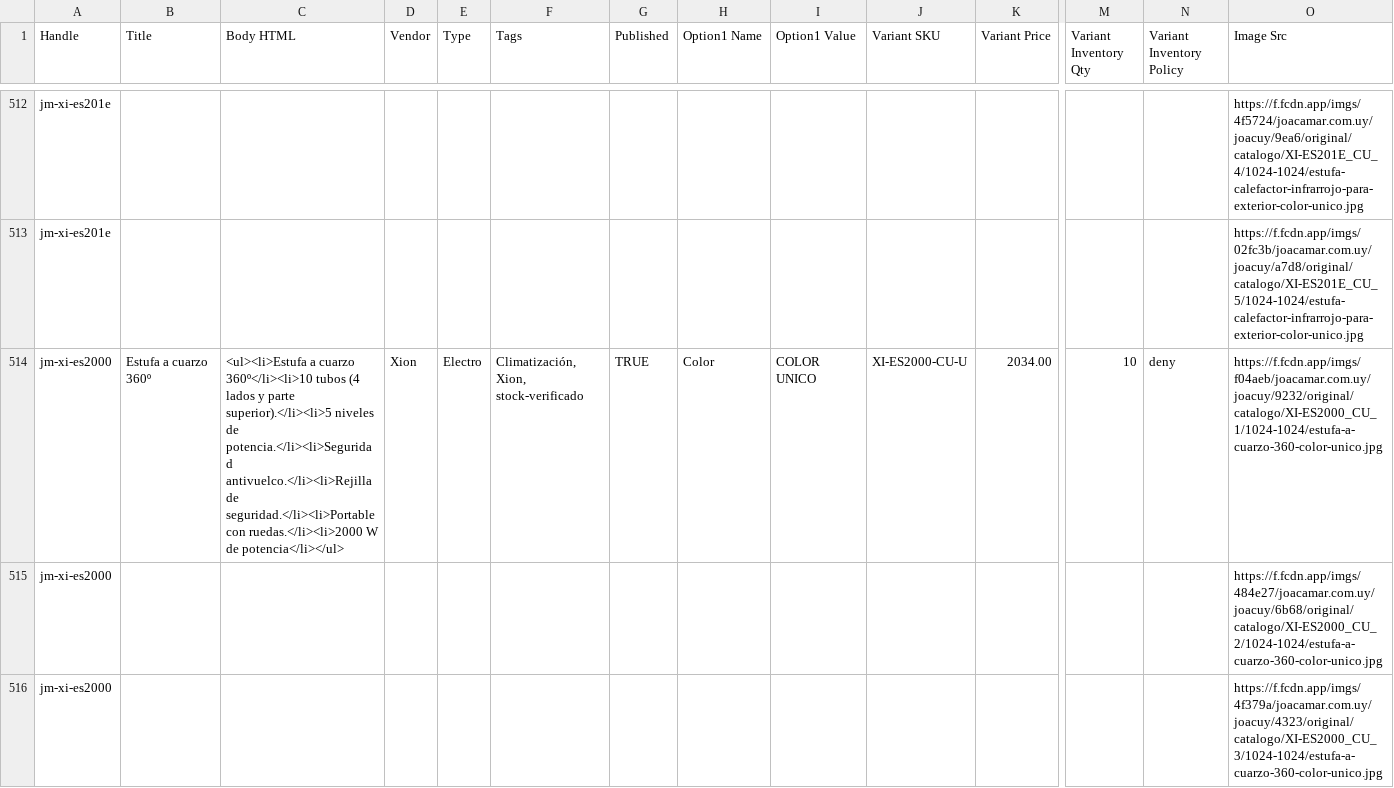
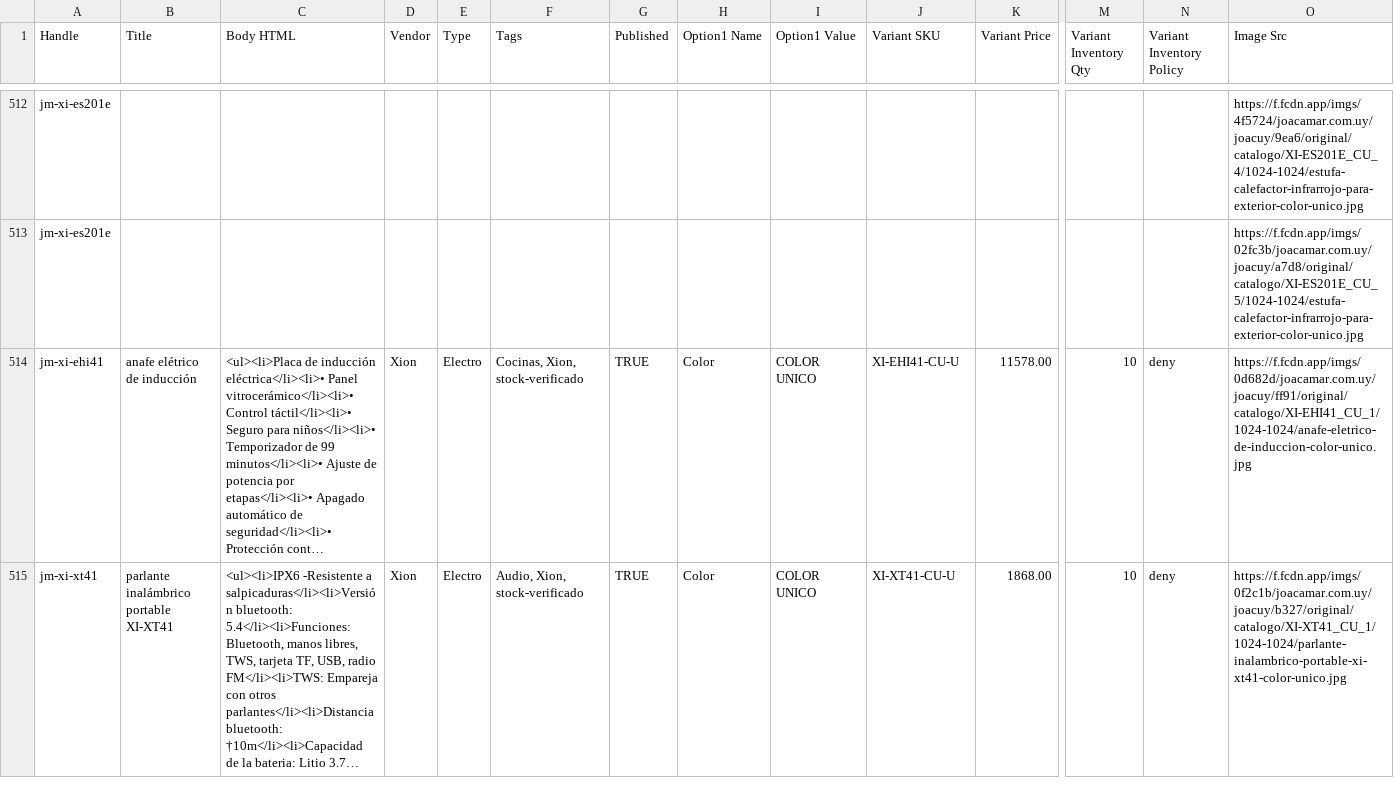
Before and after one commit to directiva-edifica/edifica-sync, a CSV file: respaldos/joacamar.csv, drawn as a sheet; only a part is shown, gaps mark what is left out; the shorter side is filled out with more unchanged rows; long unchanged cells end in …; rows hold the shown columns only; the diff covers the shown part only; the diff names each change by its address in the sheet, - before the commit and + after, or states it on an @@ line.

```diff
--- a/respaldos/joacamar.csv
+++ b/respaldos/joacamar.csv
-row 514: jm-xi-es2000 | Estufa a cuarzo 360º | <ul><li>Estufa a cuarzo 360º</li><li>10 tubos (4 lados y parte superior).</li><li>5 niveles de potencia.</li><li>Seguridad antivuelco.</li><li>Rejilla de seguridad.</li><li>Portable con ruedas.</li><li>2000 W de potencia</li></ul> | Xion | Electro | Climatización, Xion, stock-verificado | TRUE | Color | COLOR UNICO | XI-ES2000-CU-U | 2034.00 | 10 | deny | https://f.fcdn.app/imgs/f04aeb/joacamar.com.uy/joacuy/9232/original/catalogo/XI-ES2000_CU_1/1024-1024/estufa-a-cuarzo-360-color-unico.jpg
-row 515: jm-xi-es2000 |  |  |  |  |  |  |  |  |  |  |  |  | https://f.fcdn.app/imgs/484e27/joacamar.com.uy/joacuy/6b68/original/catalogo/XI-ES2000_CU_2/1024-1024/estufa-a-cuarzo-360-color-unico.jpg
-row 516: jm-xi-es2000 |  |  |  |  |  |  |  |  |  |  |  |  | https://f.fcdn.app/imgs/4f379a/joacamar.com.uy/joacuy/4323/original/catalogo/XI-ES2000_CU_3/1024-1024/estufa-a-cuarzo-360-color-unico.jpg
```
Also changed, not shown: 2 removed rows elsewhere in this file, respaldos/historial_cotizacion.csv, 2 other files.
